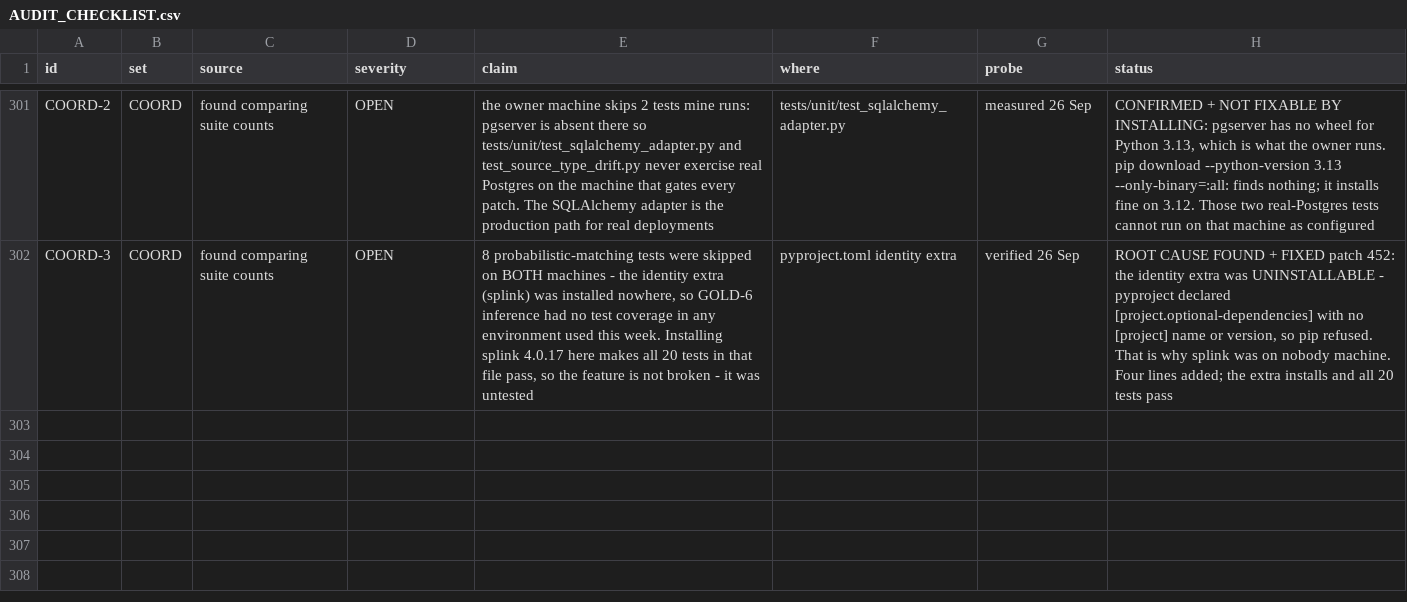
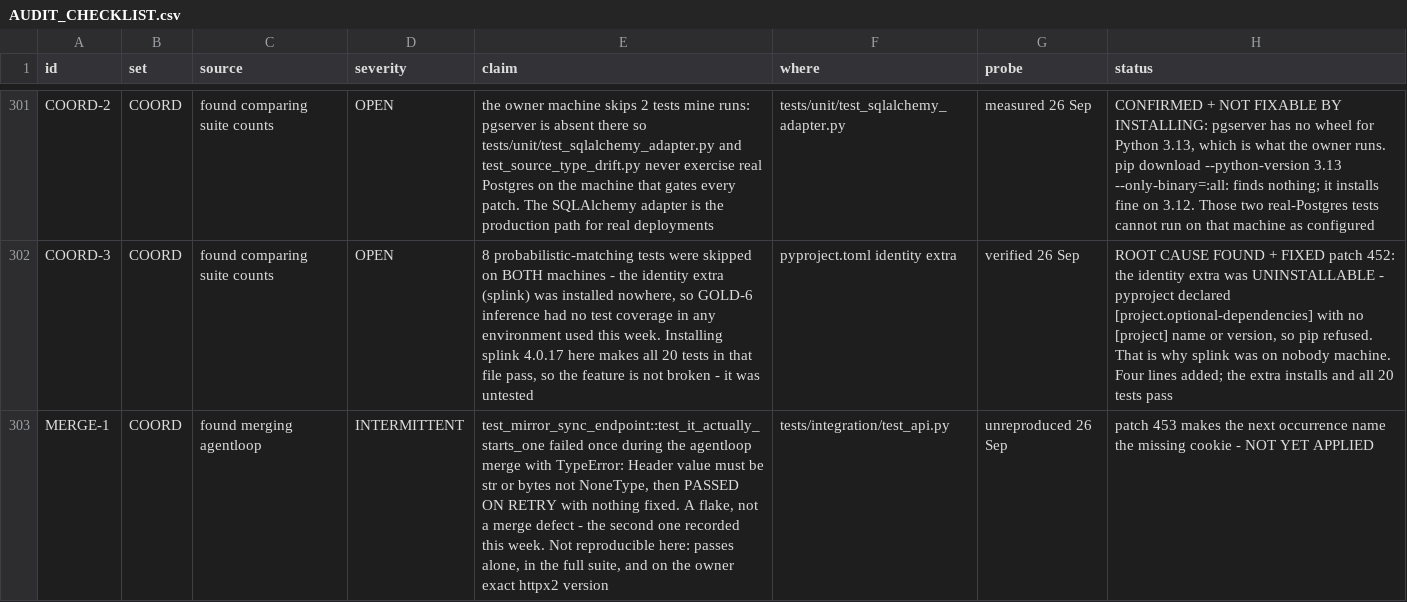
Before and after one commit to nmartin0/elysium, a CSV file: AUDIT_CHECKLIST.csv, drawn as a sheet; only a part is shown, gaps mark what is left out; the diff names each change by its address in the sheet, - before the commit and + after, or states it on an @@ line.

Commit message:
Wire the retrying adapter in, outside the limiter
AL-R1, requested by the agent-loop agent days ago and blocked until
now: the wiring lives in core/deployment_loader.py, which is not their
file, and RetryingLLMAdapter existed only on their branch. This is the
first commit where the import even resolves.

THE WRAPPER WAS INERT. Built, covered by twelve tests of its own, and
CONSTRUCTED BY NOTHING -- so AL-5's retry behaviour did not exist in
any running deployment. That is the third time this week the same
shape has turned up: a record nothing reads (NEW-7), a test nothing
runs (COORD-3), and now a class nothing builds. Each was green. None
was doing anything.

THE ORDER IS THE POINT, and I checked their reasoning rather than
taking it. ConcurrencyLimitedLLMAdapter.chat holds

    with self._limiter.limit():

around the call, so a retry nested INSIDE would sleep WHILE HOLDING A
SLOT -- turning one transient failure into a throughput collapse for
every other caller waiting on the cap. Outside, a sleeping retry holds
nothing and re-queues like anything else.

Both orders "work" in the sense that neither crashes, which is exactly
why the wrong one is worth a test rather than a comment.

Controls, each restoring and the restore checked:

  unwired again (the defect)             -> 5 fail
  the order inverted (retry inside)      -> 5 fail

ALSO RECORDED: MERGE-1 is a FLAKE, not a merge defect. The agentloop
merge failed one integration test, then PASSED ON RETRY WITH NOTHING
FIXED -- patch 453 only made the message clearer, it changed no
behaviour. That is the second intermittent failure written down this
week (FLAKE-1 was a concurrency test). Next time it fires it will name
the missing cookie rather than a malformed header, which is the
difference between a report and a shrug.

Verified: ./lint.sh, 3,544 unit and 446 integration tests on the
merged dev at 90321a4.

AUDIT_CHECKLIST.csv: 79 checked. Every request from every agent is now
answered.

```diff
--- a/AUDIT_CHECKLIST.csv
+++ b/AUDIT_CHECKLIST.csv
+row 303: MERGE-1 | COORD | found merging agentloop | INTERMITTENT | test_mirror_sync_endpoint::test_it_actually_starts_one failed once during the agentloop merge with TypeError: Header value must be str or bytes not NoneType, then PASSED ON RETRY with nothing fixed. A flake, not a merge defect - the second one recorded this week. Not reproducible here: passes alone, in the full suite, and on the owner exact httpx2 version | tests/integration/test_api.py | unreproduced 26 Sep | patch 453 makes the next occurrence name the missing cookie - NOT YET APPLIED
```
Also changed, not shown: 2 other files.
